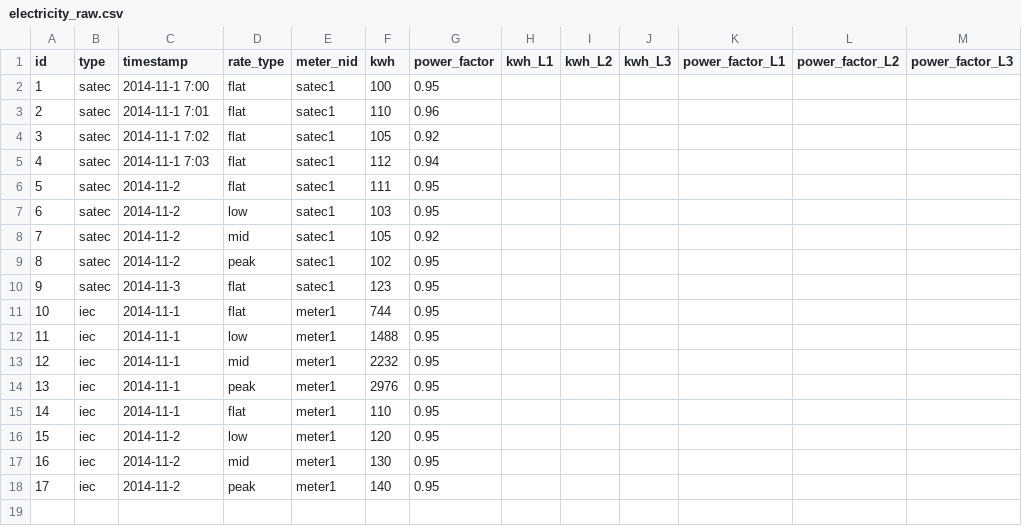
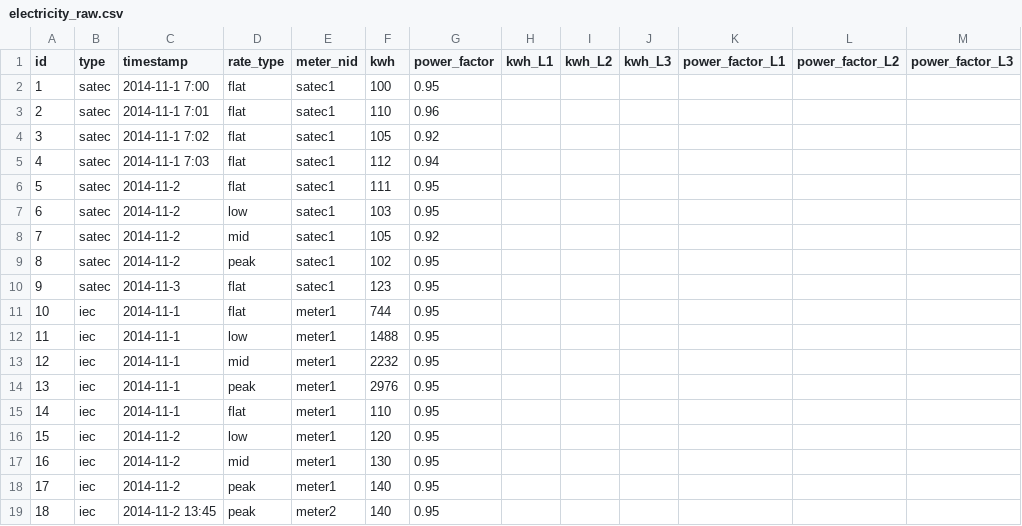
Before and after one commit to Gizra/negawatt-server, a CSV file: negawatt/modules/custom/negawatt_migrate/csv/electricity/electricity_raw.csv, drawn as a sheet; the diff names each change by its address in the sheet, - before the commit and + after, or states it on an @@ line.

```diff
--- a/negawatt/modules/custom/negawatt_migrate/csv/electricity/electricity_raw.csv
+++ b/negawatt/modules/custom/negawatt_migrate/csv/electricity/electricity_raw.csv
+row 19: 18 | iec | 2014-11-2 13:45 | peak | meter2 | 140 | 0.95
```
Also changed, not shown: 5 other files.
